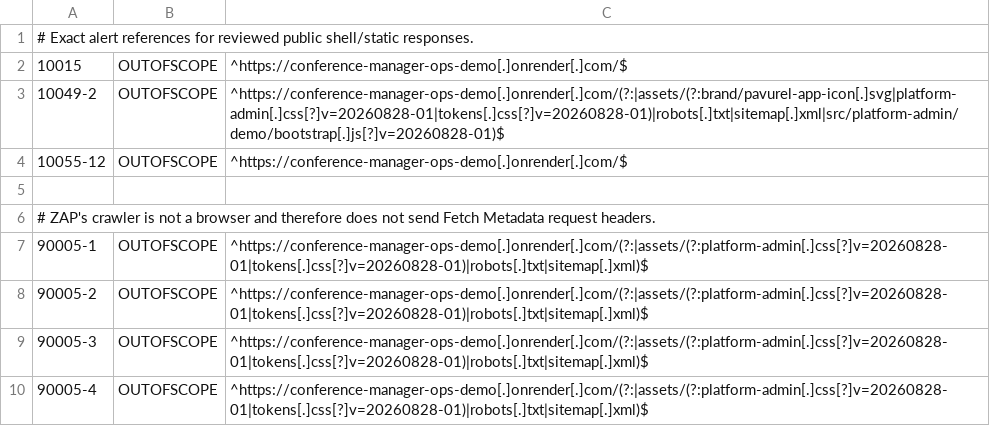
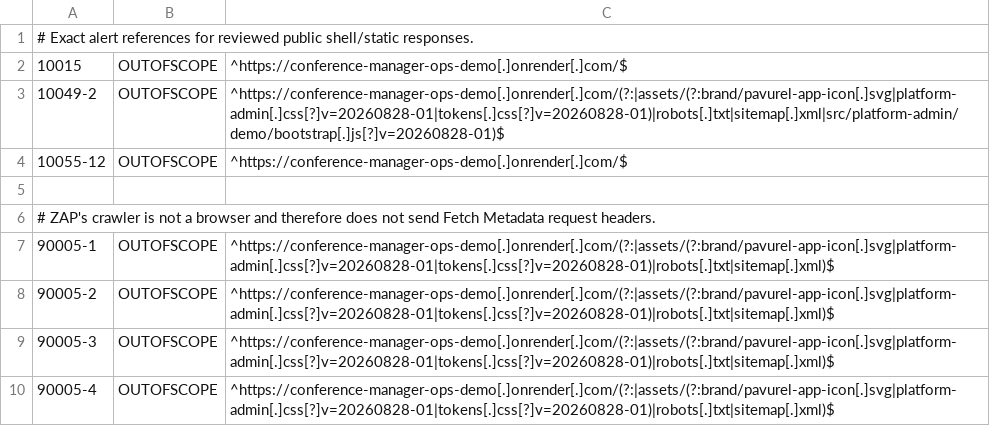
Before and after one commit to floriankreutzer/conference-manager, a TSV file: .zap/platform-demo.tsv, drawn as a sheet.

Commit message:
fix(security): classify platform shell icon

```diff
--- a/.zap/platform-demo.tsv
+++ b/.zap/platform-demo.tsv
@@ -6,5 +6,5 @@
 # ZAP's crawler is not a browser and therefore does not send Fetch Metadata request headers.
-90005-1	OUTOFSCOPE	^https://conference-manager-ops-demo[.]onrender[.]com/(?:|assets/(?:platform-admin[.]css[?]v=20260828-01|tokens[.]css[?]v=20260828-01)|robots[.]txt|sitemap[.]xml)$
-90005-2	OUTOFSCOPE	^https://conference-manager-ops-demo[.]onrender[.]com/(?:|assets/(?:platform-admin[.]css[?]v=20260828-01|tokens[.]css[?]v=20260828-01)|robots[.]txt|sitemap[.]xml)$
-90005-3	OUTOFSCOPE	^https://conference-manager-ops-demo[.]onrender[.]com/(?:|assets/(?:platform-admin[.]css[?]v=20260828-01|tokens[.]css[?]v=20260828-01)|robots[.]txt|sitemap[.]xml)$
-90005-4	OUTOFSCOPE	^https://conference-manager-ops-demo[.]onrender[.]com/(?:|assets/(?:platform-admin[.]css[?]v=20260828-01|tokens[.]css[?]v=20260828-01)|robots[.]txt|sitemap[.]xml)$
+90005-1	OUTOFSCOPE	^https://conference-manager-ops-demo[.]onrender[.]com/(?:|assets/(?:brand/pavurel-app-icon[.]svg|platform-admin[.]css[?]v=20260828-01|tokens[.]css[?]v=20260828-01)|robots[.]txt|sitemap[.]xml)$
+90005-2	OUTOFSCOPE	^https://conference-manager-ops-demo[.]onrender[.]com/(?:|assets/(?:brand/pavurel-app-icon[.]svg|platform-admin[.]css[?]v=20260828-01|tokens[.]css[?]v=20260828-01)|robots[.]txt|sitemap[.]xml)$
+90005-3	OUTOFSCOPE	^https://conference-manager-ops-demo[.]onrender[.]com/(?:|assets/(?:brand/pavurel-app-icon[.]svg|platform-admin[.]css[?]v=20260828-01|tokens[.]css[?]v=20260828-01)|robots[.]txt|sitemap[.]xml)$
+90005-4	OUTOFSCOPE	^https://conference-manager-ops-demo[.]onrender[.]com/(?:|assets/(?:brand/pavurel-app-icon[.]svg|platform-admin[.]css[?]v=20260828-01|tokens[.]css[?]v=20260828-01)|robots[.]txt|sitemap[.]xml)$
```
Also changed, not shown: .zap/platform-demo-summary.tsv.
